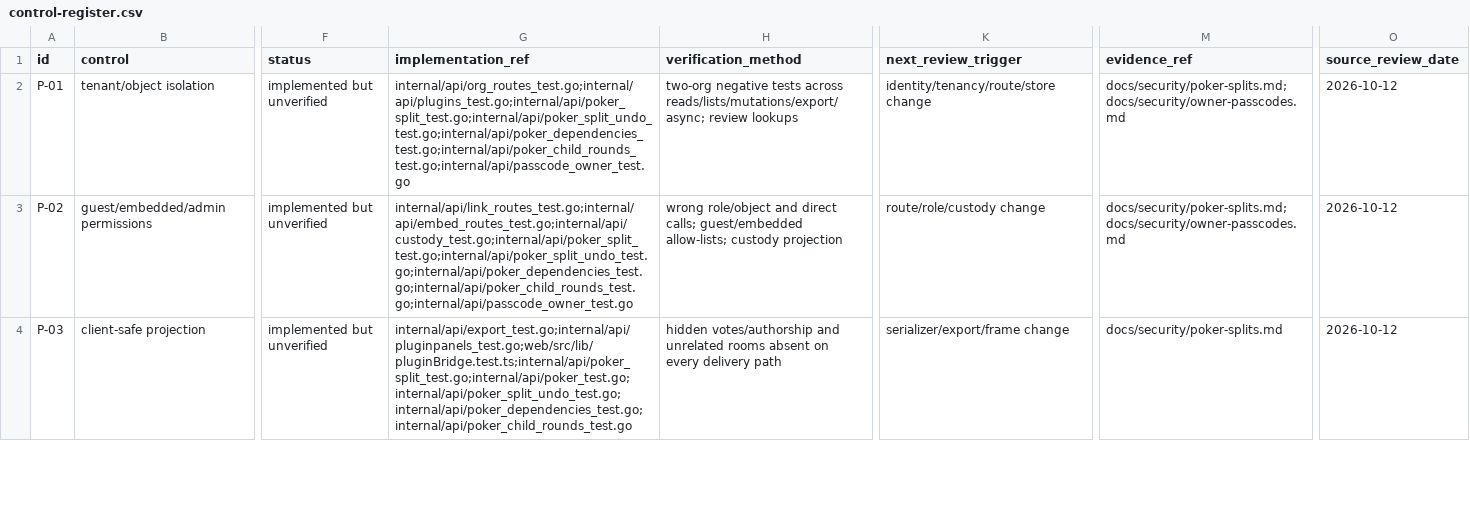
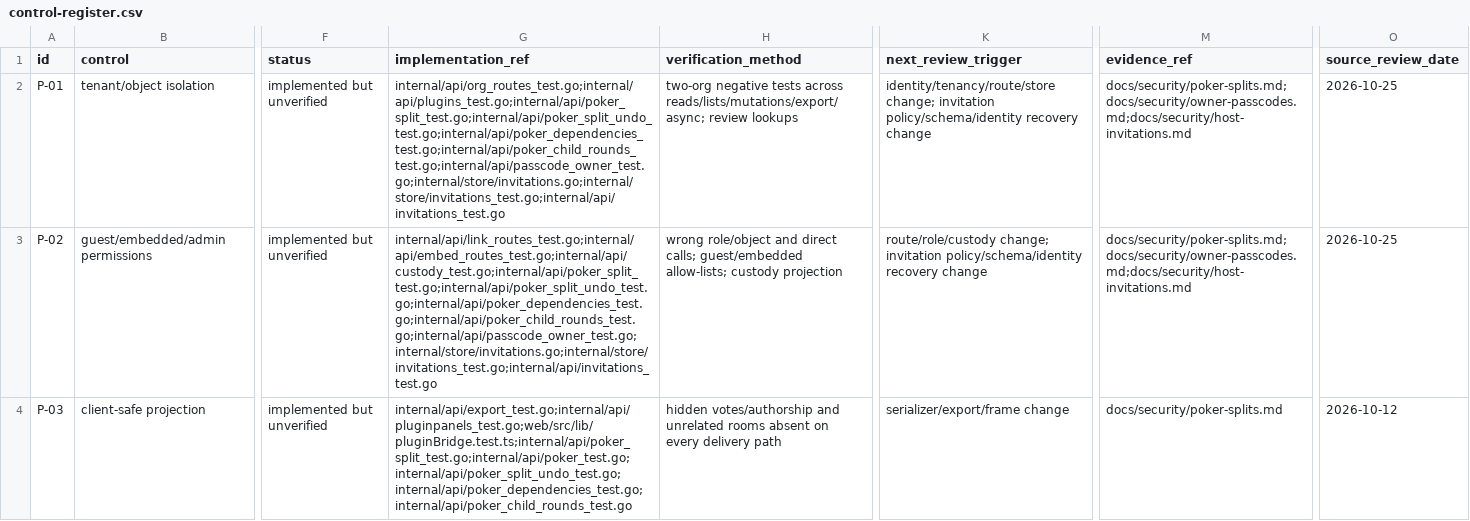
Before and after one commit to aberhamm/Parley, a CSV file: docs/security/control-register.csv, drawn as a sheet; only a part is shown, gaps mark what is left out; the diff covers the shown part only; the diff names each change by its address in the sheet, - before the commit and + after, or states it on an @@ line.

Commit message:
fix: harden invitation revocation and acceptance retries
Hold issuer grants through mint/redemption so concurrent organization, hosting or ownership revocation cannot authorize a new host. Retry rolled-back deadlocks and check wall-clock expiry at consumption. Allow the original recipient to recover a lost acceptance response without reapplying later-revoked grants. Freeze the role selector during creation.

Add observed red/green database concurrency and recipient-retry regressions, pending quota/token-custody checks and a frontend role-selection race test. Document explicit-host-only rollout, browser identity recovery, revocation and schema-compatible rollback; refresh affected evidence references. Focused race tests, 1775 frontend tests/build/lint and an isolated production-backup migration rehearsal pass. Full pinned-toolchain database race run is in progress. Independent read-only review found no actionable defects. No production changes.

```diff
--- a/docs/security/control-register.csv
+++ b/docs/security/control-register.csv
-G2 (implementation_ref): internal/api/org_routes_test.go;internal/api/plugins_test.go;internal/api/poker_split_test.go;internal/api/poker_split_undo_test.go;internal/api/poker_dependencies_test.go;internal/api/poker_child_rounds_test.go;internal/api/passcode_owner_test.go
+G2 (implementation_ref): internal/api/org_routes_test.go;internal/api/plugins_test.go;internal/api/poker_split_test.go;internal/api/poker_split_undo_test.go;internal/api/poker_dependencies_test.go;internal/api/poker_child_rounds_test.go;internal/api/passcode_owner_test.go;internal/store/invitations.go;internal/store/invitations_test.go;internal/api/invitations_test.go
-K2 (next_review_trigger): identity/tenancy/route/store change
+K2 (next_review_trigger): identity/tenancy/route/store change; invitation policy/schema/identity recovery change
-M2:M3 (evidence_ref): docs/security/poker-splits.md;docs/security/owner-passcodes.md
+M2:M3 (evidence_ref): docs/security/poker-splits.md;docs/security/owner-passcodes.md;docs/security/host-invitations.md
-O2:O3 (source_review_date): 2026-10-12
+O2:O3 (source_review_date): 2026-10-25
-G3 (implementation_ref): internal/api/link_routes_test.go;internal/api/embed_routes_test.go;internal/api/custody_test.go;internal/api/poker_split_test.go;internal/api/poker_split_undo_test.go;internal/api/poker_dependencies_test.go;internal/api/poker_child_rounds_test.go;internal/api/passcode_owner_test.go
+G3 (implementation_ref): internal/api/link_routes_test.go;internal/api/embed_routes_test.go;internal/api/custody_test.go;internal/api/poker_split_test.go;internal/api/poker_split_undo_test.go;internal/api/poker_dependencies_test.go;internal/api/poker_child_rounds_test.go;internal/api/passcode_owner_test.go;internal/store/invitations.go;internal/store/invitations_test.go;internal/api/invitations_test.go
-K3 (next_review_trigger): route/role/custody change
+K3 (next_review_trigger): route/role/custody change; invitation policy/schema/identity recovery change
```
Also changed, not shown: 9 edited cells elsewhere in this file, 8 other files.
